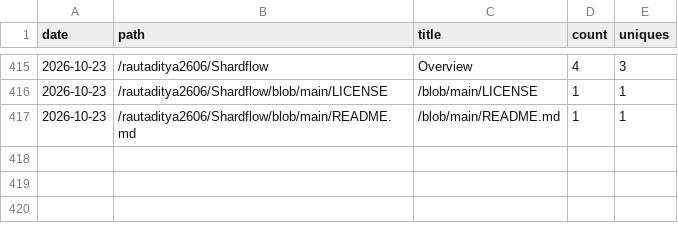
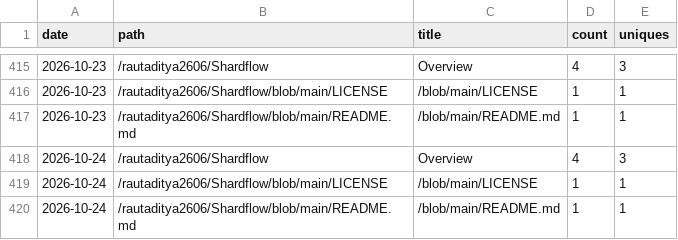
Before and after one commit to rautaditya2606/Shardflow, a CSV file: .github/traffic_data/popular_paths.csv, drawn as a sheet; only a part is shown, gaps mark what is left out; the diff names each change by its address in the sheet, - before the commit and + after, or states it on an @@ line.

```diff
--- a/.github/traffic_data/popular_paths.csv
+++ b/.github/traffic_data/popular_paths.csv
+row 418: 2026-10-24 | /rautaditya2606/Shardflow | Overview | 4 | 3
+row 419: 2026-10-24 | /rautaditya2606/Shardflow/blob/main/LICENSE | /blob/main/LICENSE | 1 | 1
+row 420: 2026-10-24 | /rautaditya2606/Shardflow/blob/main/README.md | /blob/main/README.md | 1 | 1
```
Also changed, not shown: .github/traffic_data/clones.csv, .github/traffic_data/referrers.csv, 2 other files.
